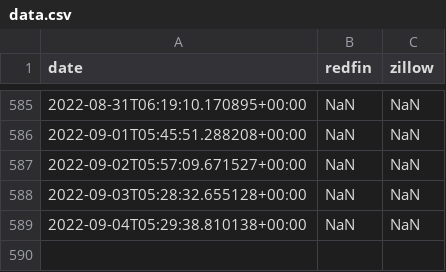
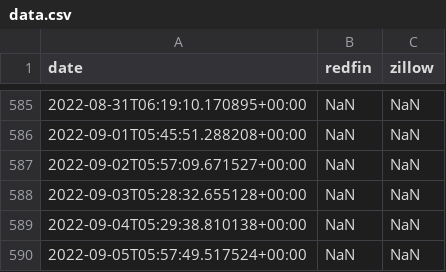
Before and after one commit to sameerbajaj/gh-action, a CSV file: data.csv, drawn as a sheet; only a part is shown, gaps mark what is left out.

```diff
--- a/data.csv
+++ b/data.csv
@@ -589 +589,2 @@ date,redfin,zillow
 2022-09-04T05:29:38.810138+00:00,NaN,NaN
+2022-09-05T05:57:49.517524+00:00,NaN,NaN
```
Also changed, not shown: 1 other file.
